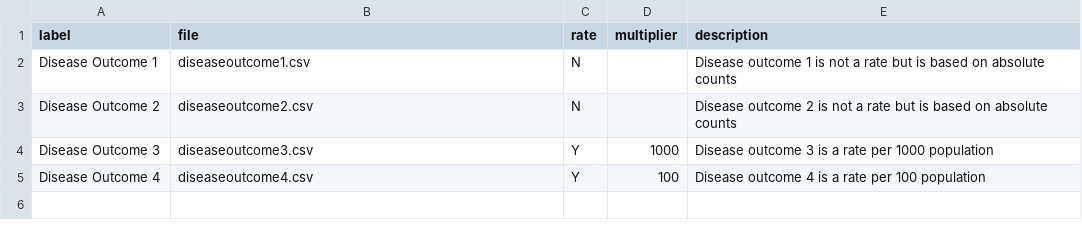
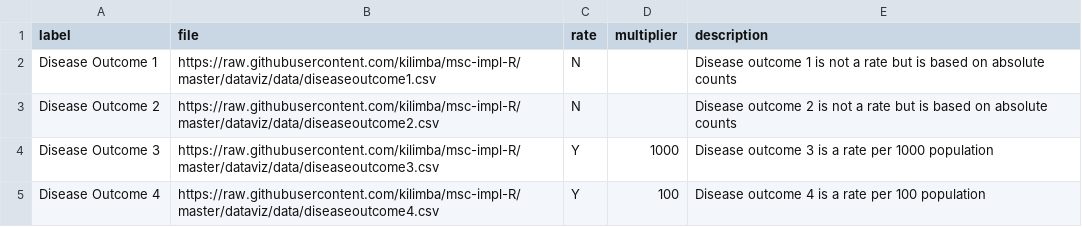
Before and after one commit to kilimba/msc-impl-R, a CSV file: dataviz/data/testindicators.csv, drawn as a sheet.

Commit message:
testindicators.csv amended to pull data from GitHub repo

```diff
--- a/dataviz/data/testindicators.csv
+++ b/dataviz/data/testindicators.csv
@@ -1,5 +1,5 @@
 label,file,rate,multiplier,description
-Disease Outcome 1,diseaseoutcome1.csv,N,,Disease outcome 1 is not a rate but is based on absolute counts
-Disease Outcome 2,diseaseoutcome2.csv,N,,Disease outcome 2 is not a rate but is based on absolute counts
-Disease Outcome 3,diseaseoutcome3.csv,Y,1000,Disease outcome 3 is a rate per 1000 population
-Disease Outcome 4,diseaseoutcome4.csv,Y,100,Disease outcome 4 is a rate per 100 population
+Disease Outcome 1,https://raw.githubusercontent.com/kilimba/msc-impl-R/master/dataviz/data/diseaseoutcome1.csv,N,,Disease outcome 1 is not a rate but is based on absolute counts
+Disease Outcome 2,https://raw.githubusercontent.com/kilimba/msc-impl-R/master/dataviz/data/diseaseoutcome2.csv,N,,Disease outcome 2 is not a rate but is based on absolute counts
+Disease Outcome 3,https://raw.githubusercontent.com/kilimba/msc-impl-R/master/dataviz/data/diseaseoutcome3.csv,Y,1000,Disease outcome 3 is a rate per 1000 population
+Disease Outcome 4,https://raw.githubusercontent.com/kilimba/msc-impl-R/master/dataviz/data/diseaseoutcome4.csv,Y,100,Disease outcome 4 is a rate per 100 population
```
Also changed, not shown: 1 other file.
